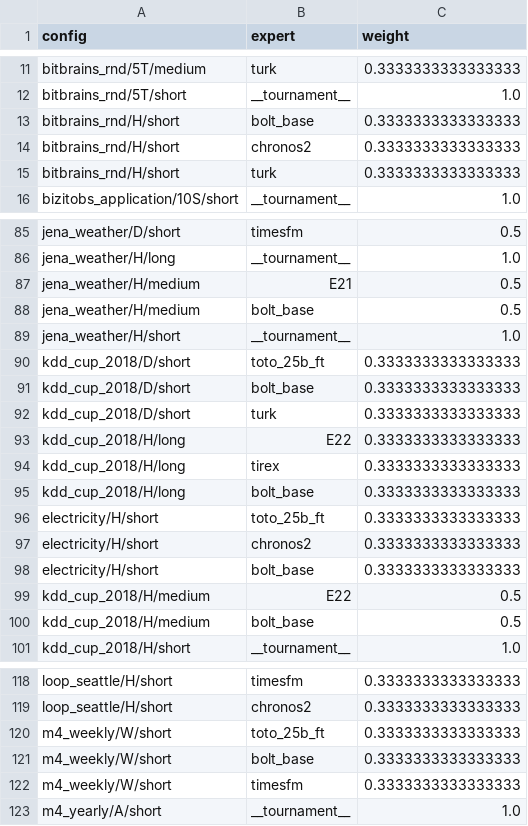
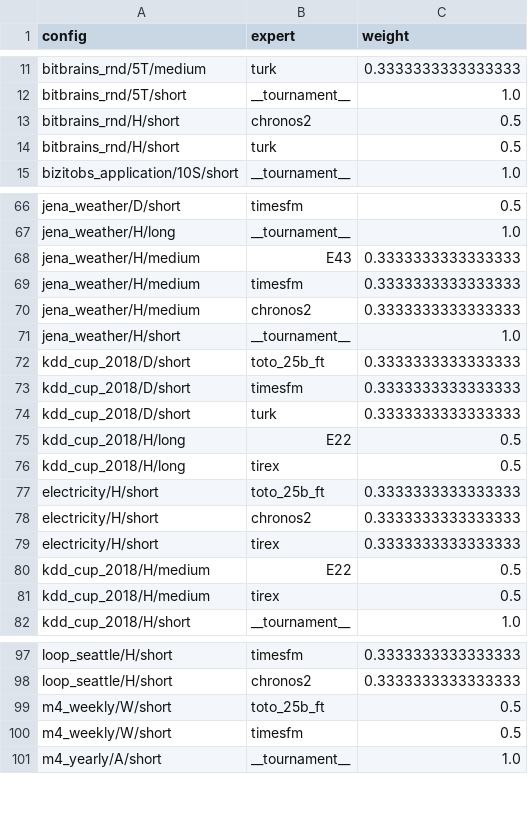
Before and after one commit to TW3-Partners-OS/TW3-Cast, a CSV file: router.csv, drawn as a sheet; only a part is shown, gaps mark what is left out; the diff covers the shown part only.

Commit message:
No-leakage system: router, experts and report from the real v_noleak

```diff
--- a/router.csv
+++ b/router.csv
@@ -12,5 +12,4 @@ bitbrains_rnd/5T/medium,turk,0.3333333333333333
 bitbrains_rnd/5T/short,__tournament__,1.0
-bitbrains_rnd/H/short,bolt_base,0.3333333333333333
-bitbrains_rnd/H/short,chronos2,0.3333333333333333
-bitbrains_rnd/H/short,turk,0.3333333333333333
+bitbrains_rnd/H/short,chronos2,0.5
+bitbrains_rnd/H/short,turk,0.5
 bizitobs_application/10S/short,__tournament__,1.0
@@ -86,16 +67,16 @@ jena_weather/D/short,timesfm,0.5
 jena_weather/H/long,__tournament__,1.0
-jena_weather/H/medium,E21,0.5
-jena_weather/H/medium,bolt_base,0.5
+jena_weather/H/medium,E43,0.3333333333333333
+jena_weather/H/medium,timesfm,0.3333333333333333
+jena_weather/H/medium,chronos2,0.3333333333333333
 jena_weather/H/short,__tournament__,1.0
 kdd_cup_2018/D/short,toto_25b_ft,0.3333333333333333
-kdd_cup_2018/D/short,bolt_base,0.3333333333333333
+kdd_cup_2018/D/short,timesfm,0.3333333333333333
 kdd_cup_2018/D/short,turk,0.3333333333333333
-kdd_cup_2018/H/long,E22,0.3333333333333333
-kdd_cup_2018/H/long,tirex,0.3333333333333333
-kdd_cup_2018/H/long,bolt_base,0.3333333333333333
+kdd_cup_2018/H/long,E22,0.5
+kdd_cup_2018/H/long,tirex,0.5
 electricity/H/short,toto_25b_ft,0.3333333333333333
 electricity/H/short,chronos2,0.3333333333333333
-electricity/H/short,bolt_base,0.3333333333333333
+electricity/H/short,tirex,0.3333333333333333
 kdd_cup_2018/H/medium,E22,0.5
-kdd_cup_2018/H/medium,bolt_base,0.5
+kdd_cup_2018/H/medium,tirex,0.5
 kdd_cup_2018/H/short,__tournament__,1.0
@@ -119,5 +98,4 @@ loop_seattle/H/short,timesfm,0.3333333333333333
 loop_seattle/H/short,chronos2,0.3333333333333333
-m4_weekly/W/short,toto_25b_ft,0.3333333333333333
-m4_weekly/W/short,bolt_base,0.3333333333333333
-m4_weekly/W/short,timesfm,0.3333333333333333
+m4_weekly/W/short,toto_25b_ft,0.5
+m4_weekly/W/short,timesfm,0.5
 m4_yearly/A/short,__tournament__,1.0
```
Also changed, not shown: 7 added rows, 7 removed rows, 27 moved rows and 9 edited cells elsewhere in this file, 6 other files.
